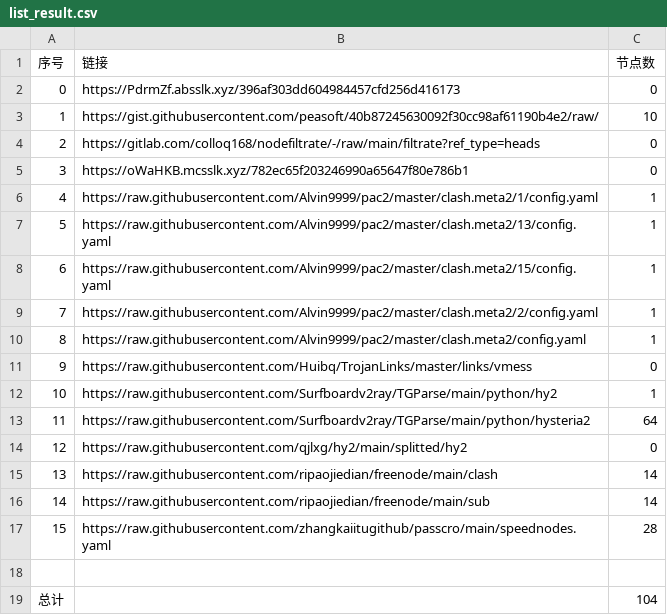
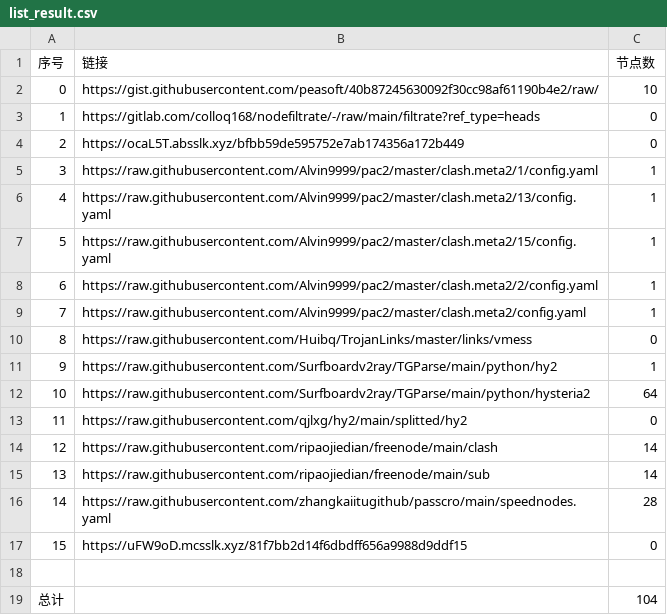
Before and after one commit to wangyu1997/NoMoreWalls, a CSV file: list_result.csv, drawn as a sheet; removed rows and columns are numbered as before the commit, all else as after; the diff names each change by its address in the sheet, - before the commit and + after, or states it on an @@ line.

```diff
--- a/list_result.csv
+++ b/list_result.csv
-row 2: 0 | https://PdrmZf.absslk.xyz/396af303dd604984457cfd256d416173 | 0
@@ column A (序号) renumbered between rows 2 and 16 @@
-B4 (链接): https://oWaHKB.mcsslk.xyz/782ec65f203246990a65647f80e786b1
+B4 (链接): https://ocaL5T.absslk.xyz/bfbb59de595752e7ab174356a172b449
+row 17: 15 | https://uFW9oD.mcsslk.xyz/81f7bb2d14f6dbdff656a9988d9ddf15 | 0
```
Also changed, not shown: 3 other files.
